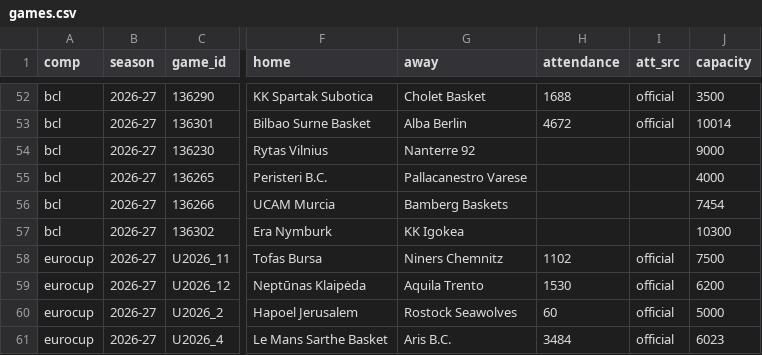
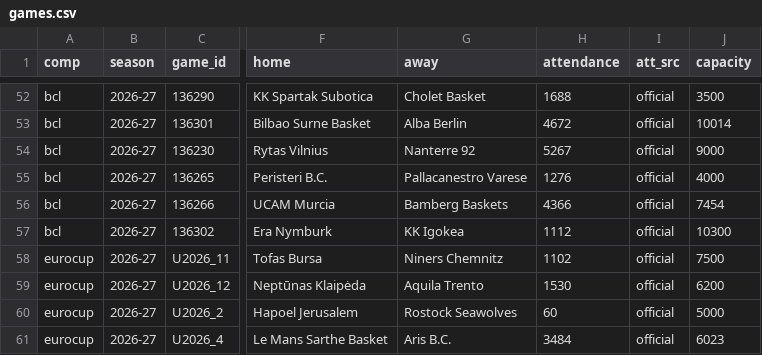
Before and after one commit to Smogikas/EUattendance, a CSV file: data/2026-27/games.csv, drawn as a sheet; only a part is shown, gaps mark what is left out; the diff names each change by its address in the sheet, - before the commit and + after, or states it on an @@ line.

```diff
--- a/data/2026-27/games.csv
+++ b/data/2026-27/games.csv
-H54 (attendance): (empty)
+H54 (attendance): 5267
-I54:I57 (att_src): (empty)
+I54:I57 (att_src): official
-H55 (attendance): (empty)
+H55 (attendance): 1276
-H56 (attendance): (empty)
+H56 (attendance): 4366
-H57 (attendance): (empty)
+H57 (attendance): 1112
```
Also changed, not shown: data/2026-27/season_tables.csv, 2 other files.
